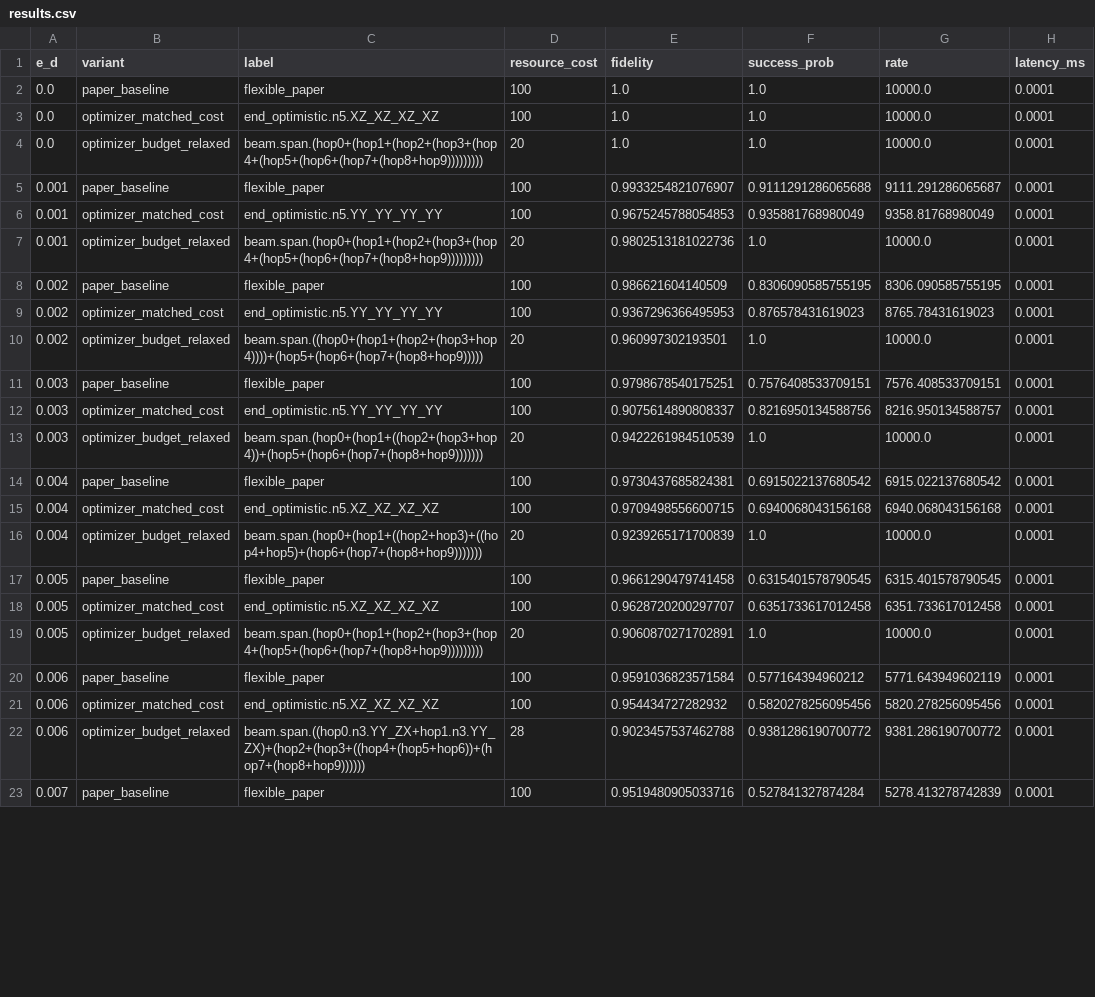
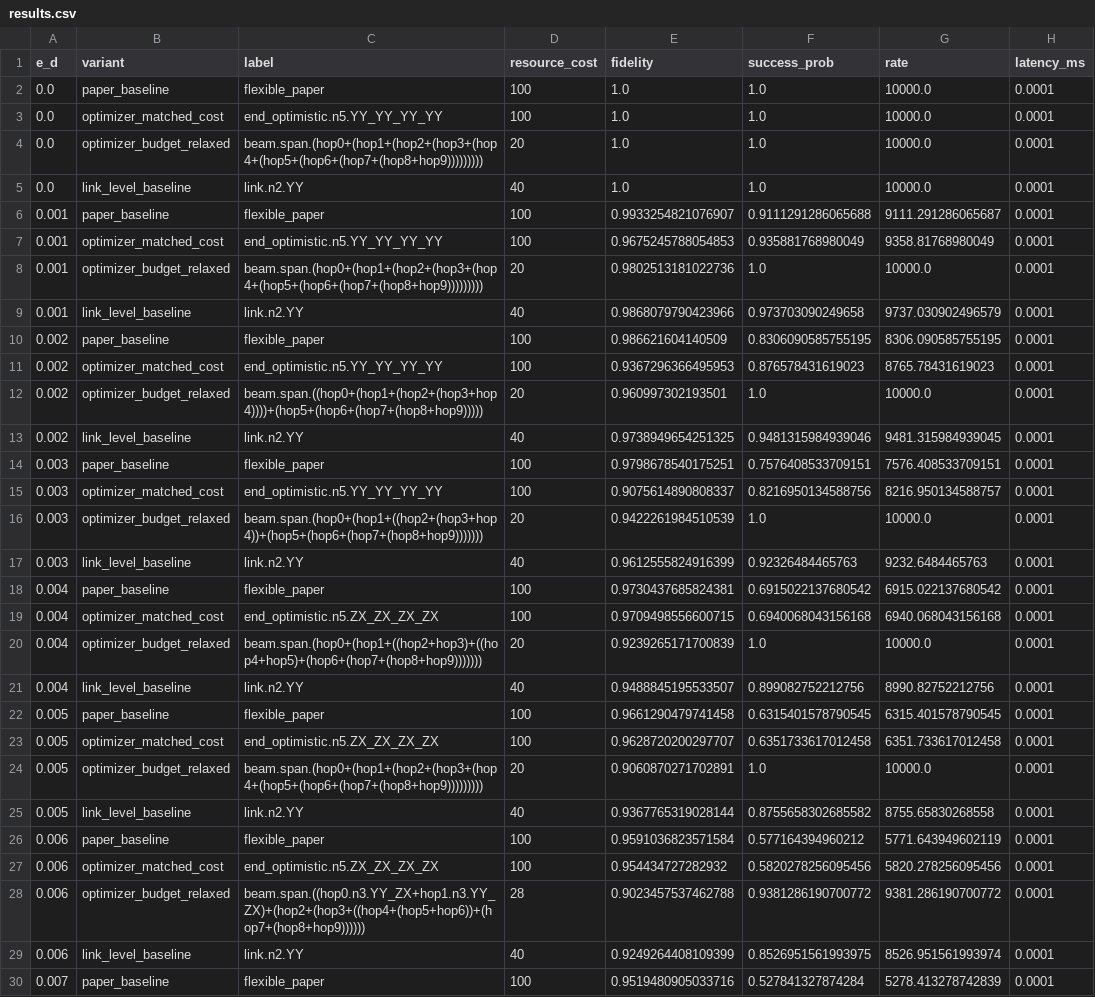
Before and after one commit to EliottFlechtner/hrgs-purification-scheduler, a CSV file: outputs/sweep_ed_n10/results.csv, drawn as a sheet; only a part is shown; the diff covers the shown part only.

Commit message:
fix: update results.csv with new optimizer matched cost variants and link level baseline data

```diff
--- a/outputs/sweep_ed_n10/results.csv
+++ b/outputs/sweep_ed_n10/results.csv
@@ -2,4 +2,5 @@ e_d,variant,label,resource_cost,fidelity,success_prob,rate,latency_ms
 0.0,paper_baseline,flexible_paper,100,1.0,1.0,10000.0,0.0001
-0.0,optimizer_matched_cost,end_optimistic.n5.XZ_XZ_XZ_XZ,100,1.0,1.0,10000.0,0.0001
+0.0,optimizer_matched_cost,end_optimistic.n5.YY_YY_YY_YY,100,1.0,1.0,10000.0,0.0001
 0.0,optimizer_budget_relaxed,beam.span.(hop0+(hop1+(hop2+(hop3+(hop4+(hop5+(hop6+(hop7+(hop8+hop9))))))))),20,1.0,1.0,10000.0,0.0001
+0.0,link_level_baseline,link.n2.YY,40,1.0,1.0,10000.0,0.0001
 0.001,paper_baseline,flexible_paper,100,0.9933254821076907,0.9111291286065688,9111.291286065687,0.0001
@@ -7,2 +8,3 @@ e_d,variant,label,resource_cost,fidelity,success_prob,rate,latency_ms
 0.001,optimizer_budget_relaxed,beam.span.(hop0+(hop1+(hop2+(hop3+(hop4+(hop5+(hop6+(hop7+(hop8+hop9))))))))),20,0.9802513181022736,1.0,10000.0,0.0001
+0.001,link_level_baseline,link.n2.YY,40,0.9868079790423966,0.973703090249658,9737.030902496579,0.0001
 0.002,paper_baseline,flexible_paper,100,0.986621604140509,0.8306090585755195,8306.090585755195,0.0001
@@ -10,2 +12,3 @@ e_d,variant,label,resource_cost,fidelity,success_prob,rate,latency_ms
 0.002,optimizer_budget_relaxed,beam.span.((hop0+(hop1+(hop2+(hop3+hop4))))+(hop5+(hop6+(hop7+(hop8+hop9))))),20,0.960997302193501,1.0,10000.0,0.0001
+0.002,link_level_baseline,link.n2.YY,40,0.9738949654251325,0.9481315984939046,9481.315984939045,0.0001
 0.003,paper_baseline,flexible_paper,100,0.9798678540175251,0.7576408533709151,7576.408533709151,0.0001
@@ -13,11 +16,15 @@ e_d,variant,label,resource_cost,fidelity,success_prob,rate,latency_ms
 0.003,optimizer_budget_relaxed,beam.span.(hop0+(hop1+((hop2+(hop3+hop4))+(hop5+(hop6+(hop7+(hop8+hop9))))))),20,0.9422261984510539,1.0,10000.0,0.0001
+0.003,link_level_baseline,link.n2.YY,40,0.9612555824916399,0.92326484465763,9232.6484465763,0.0001
 0.004,paper_baseline,flexible_paper,100,0.9730437685824381,0.6915022137680542,6915.022137680542,0.0001
-0.004,optimizer_matched_cost,end_optimistic.n5.XZ_XZ_XZ_XZ,100,0.9709498556600715,0.6940068043156168,6940.068043156168,0.0001
+0.004,optimizer_matched_cost,end_optimistic.n5.ZX_ZX_ZX_ZX,100,0.9709498556600715,0.6940068043156168,6940.068043156168,0.0001
 0.004,optimizer_budget_relaxed,beam.span.(hop0+(hop1+((hop2+hop3)+((hop4+hop5)+(hop6+(hop7+(hop8+hop9))))))),20,0.9239265171700839,1.0,10000.0,0.0001
+0.004,link_level_baseline,link.n2.YY,40,0.9488845195533507,0.899082752212756,8990.82752212756,0.0001
 0.005,paper_baseline,flexible_paper,100,0.9661290479741458,0.6315401578790545,6315.401578790545,0.0001
-0.005,optimizer_matched_cost,end_optimistic.n5.XZ_XZ_XZ_XZ,100,0.9628720200297707,0.6351733617012458,6351.733617012458,0.0001
+0.005,optimizer_matched_cost,end_optimistic.n5.ZX_ZX_ZX_ZX,100,0.9628720200297707,0.6351733617012458,6351.733617012458,0.0001
 0.005,optimizer_budget_relaxed,beam.span.(hop0+(hop1+(hop2+(hop3+(hop4+(hop5+(hop6+(hop7+(hop8+hop9))))))))),20,0.9060870271702891,1.0,10000.0,0.0001
+0.005,link_level_baseline,link.n2.YY,40,0.9367765319028144,0.8755658302685582,8755.65830268558,0.0001
 0.006,paper_baseline,flexible_paper,100,0.9591036823571584,0.577164394960212,5771.643949602119,0.0001
-0.006,optimizer_matched_cost,end_optimistic.n5.XZ_XZ_XZ_XZ,100,0.954434727282932,0.5820278256095456,5820.278256095456,0.0001
+0.006,optimizer_matched_cost,end_optimistic.n5.ZX_ZX_ZX_ZX,100,0.954434727282932,0.5820278256095456,5820.278256095456,0.0001
 0.006,optimizer_budget_relaxed,beam.span.((hop0.n3.YY_ZX+hop1.n3.YY_ZX)+(hop2+(hop3+((hop4+(hop5+hop6))+(hop7+(hop8+hop9)))))),28,0.9023457537462788,0.9381286190700772,9381.286190700772,0.0001
+0.006,link_level_baseline,link.n2.YY,40,0.9249264408109399,0.8526951561993975,8526.951561993974,0.0001
 0.007,paper_baseline,flexible_paper,100,0.9519480905033716,0.527841327874284,5278.413278742839,0.0001
```
Also changed, not shown: 4 added rows and 4 edited cells elsewhere in this file, outputs/sweep_ed_n10/improvement_summary.csv, 6 other files.
